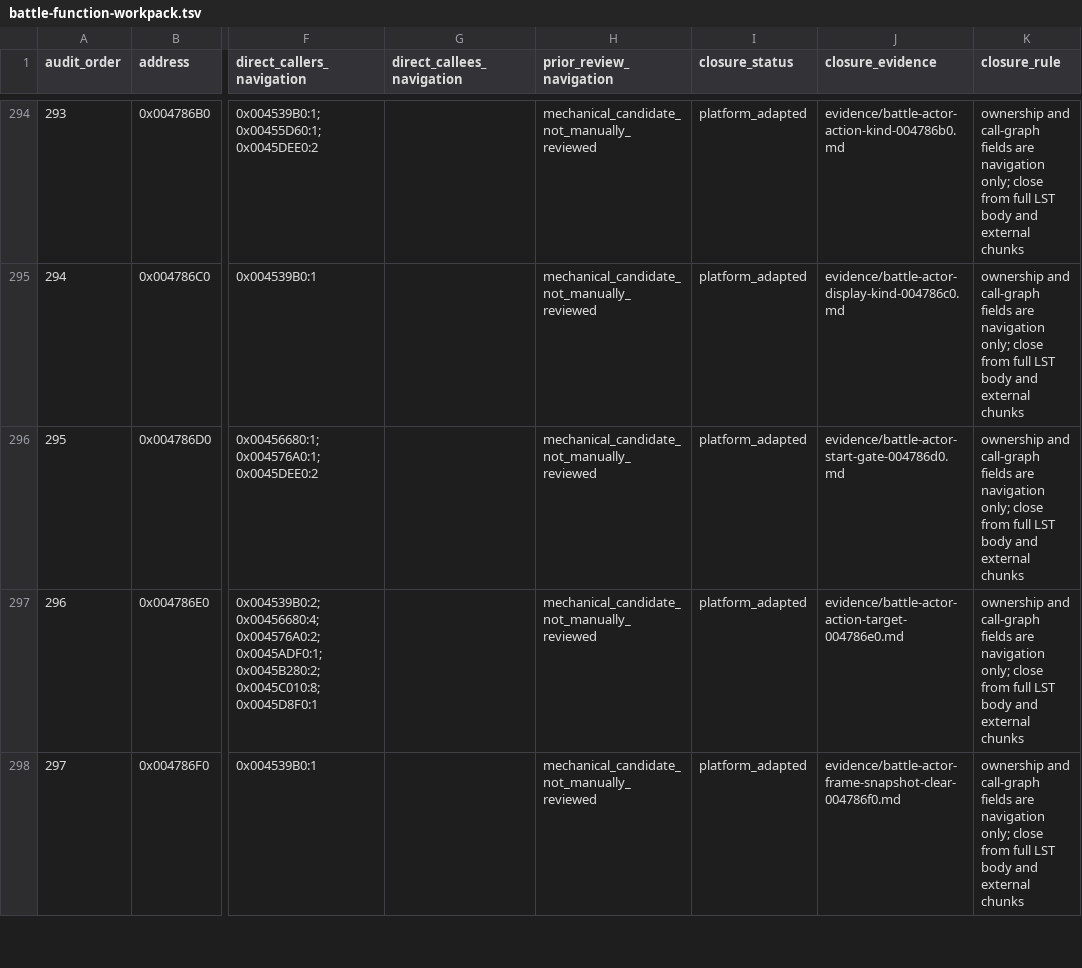
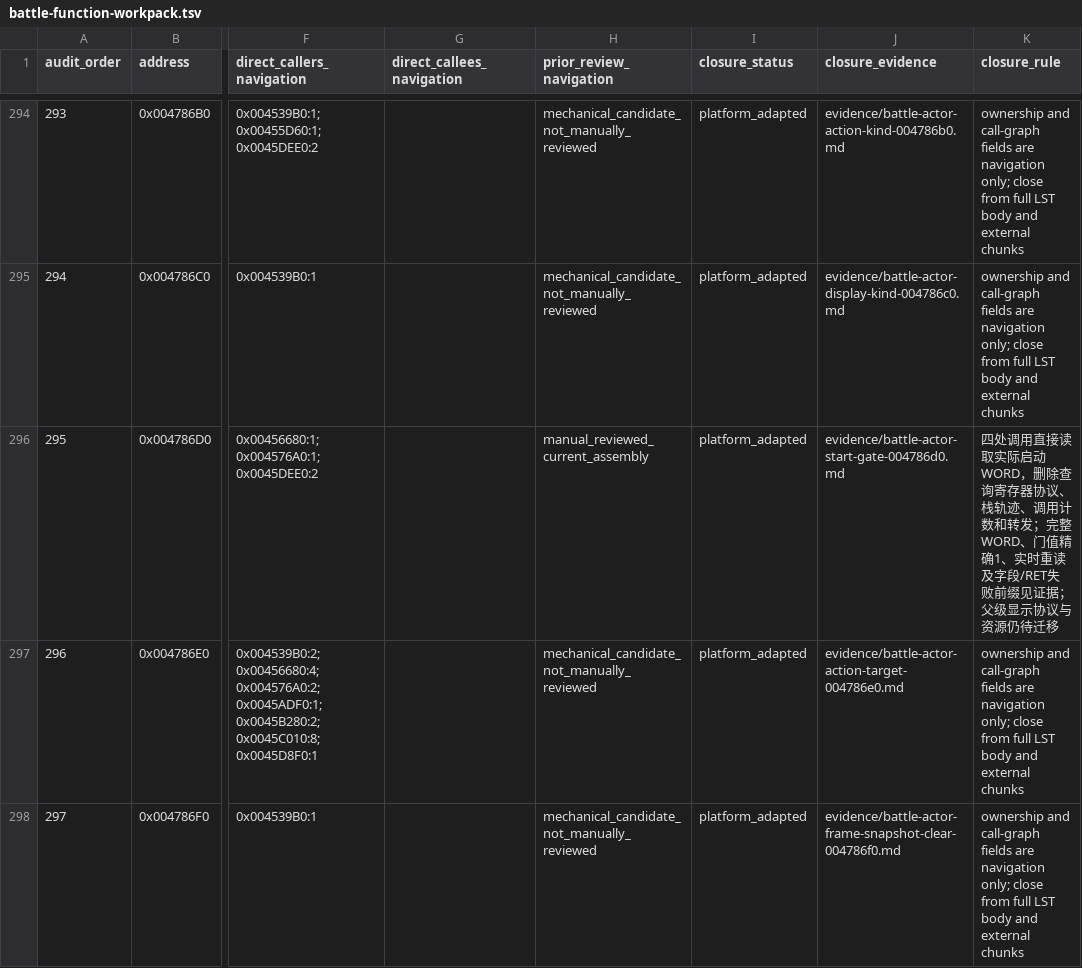
Before and after one commit to Ouroboros/OpenSWD3, a TSV file: analysis/04-reverse-engineering/inventory/battle-function-workpack.tsv, drawn as a sheet; only a part is shown, gaps mark what is left out; the diff names each change by its address in the sheet, - before the commit and + after, or states it on an @@ line.

```diff
--- a/analysis/04-reverse-engineering/inventory/battle-function-workpack.tsv
+++ b/analysis/04-reverse-engineering/inventory/battle-function-workpack.tsv
-H296 (prior_review_navigation): mechanical_candidate_not_manually_reviewed
+H296 (prior_review_navigation): manual_reviewed_current_assembly
-K296 (closure_rule): ownership and call-graph fields are navigation only; close from full LST body and external chunks
+K296 (closure_rule): 四处调用直接读取实际启动WORD，删除查询寄存器协议、栈轨迹、调用计数和转发；完整WORD、门值精确1、实时重读及字段/RET失败前缀见证据；父级显示协议与资源仍待迁移
```
Also changed, not shown: 17 other files.
